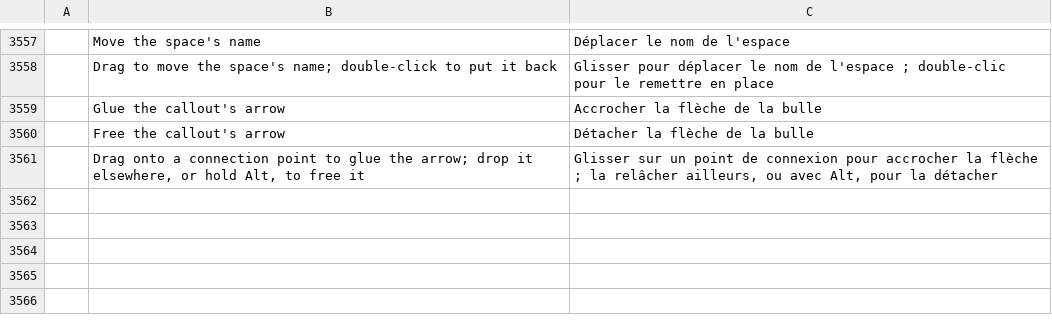
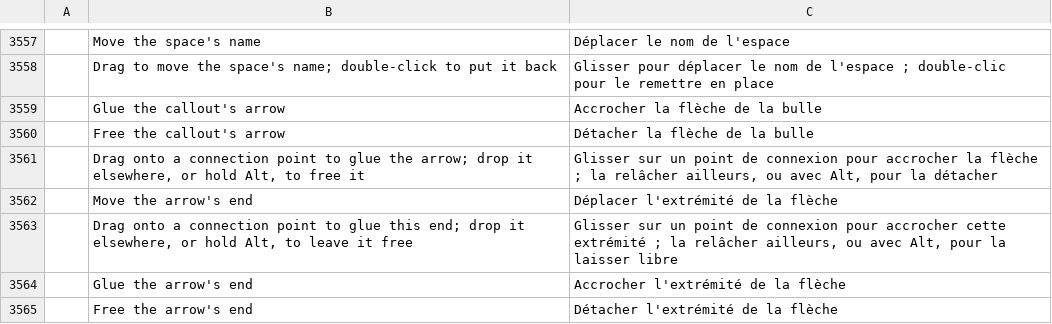
Before and after one commit to Azurehawke/pdfcraft, a TSV file: crates/ui-egui/src/i18n/fr.tsv, drawn as a sheet; only a part is shown, gaps mark what is left out; the diff names each change by its address in the sheet, - before the commit and + after, or states it on an @@ line.

```diff
--- a/crates/ui-egui/src/i18n/fr.tsv
+++ b/crates/ui-egui/src/i18n/fr.tsv
+row 3562:  | Move the arrow's end | Déplacer l'extrémité de la flèche
+row 3563:  | Drag onto a connection point to glue this end; drop it elsewhere, or hold Alt, to leave it free | Glisser sur un point de connexion pour accrocher cette extrémité ; la relâcher ailleurs, ou avec Alt, pour la laisser libre
+row 3564:  | Glue the arrow's end | Accrocher l'extrémité de la flèche
+row 3565:  | Free the arrow's end | Détacher l'extrémité de la flèche
```
Also changed, not shown: crates/ui-egui/src/i18n/bg.tsv, crates/ui-egui/src/i18n/it.tsv, 14 other files.
